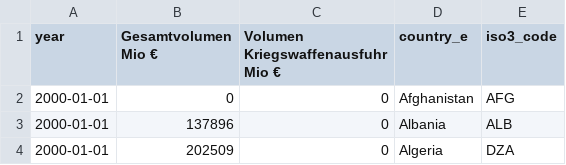
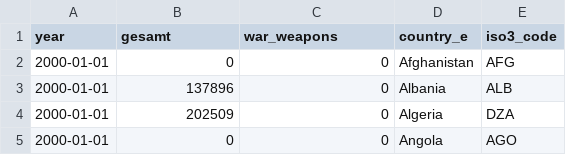
Before and after one commit to okfde/armsexport-map, a CSV file: source/data/ruex_2000_2013.csv, drawn as a sheet; only a part is shown; the shorter side is filled out with more unchanged rows.

```diff
--- a/source/data/ruex_2000_2013.csv
+++ b/source/data/ruex_2000_2013.csv
@@ -1,2 +1,2 @@
-year;Gesamtvolumen Mio €;Volumen Kriegswaffenausfuhr Mio €;country_e;iso3_code
+year;gesamt;war_weapons;country_e;iso3_code
 2000-01-01;0;0;Afghanistan;AFG
```
Also changed, not shown: 1 other file.
